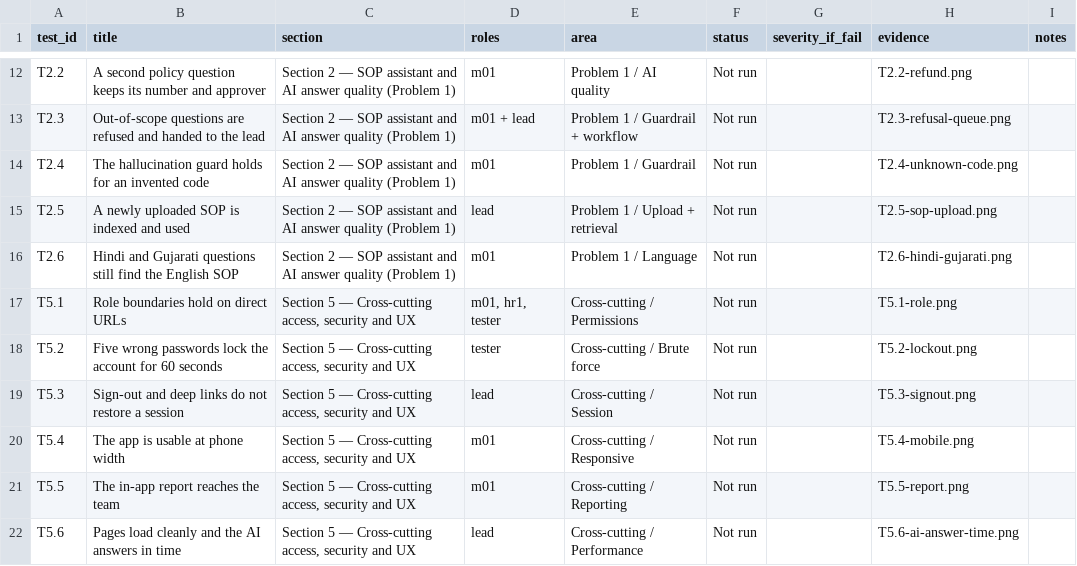
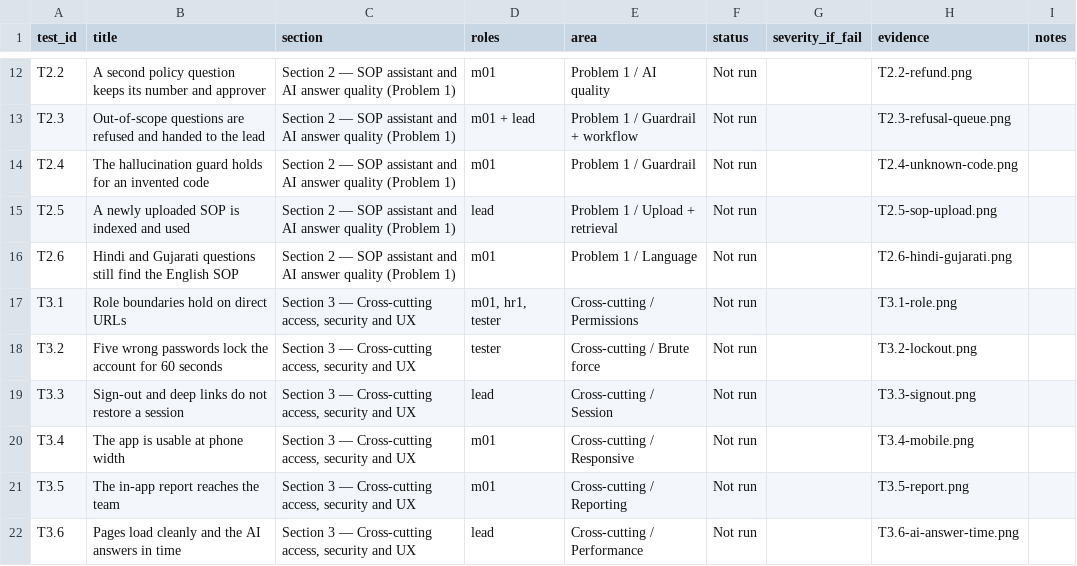
Before and after one commit to DeepxD-code/LeadDesk, a CSV file: docs/tester-results.csv, drawn as a sheet; only a part is shown, gaps mark what is left out.

Commit message:
Tester guide: renumber cross-cutting section to Section 3 (T3.1-T3.6)

```diff
--- a/docs/tester-results.csv
+++ b/docs/tester-results.csv
@@ -16,7 +16,7 @@ T2.5,A newly uploaded SOP is indexed and used,Section 2 — SOP assistant and AI
 T2.6,Hindi and Gujarati questions still find the English SOP,Section 2 — SOP assistant and AI answer quality (Problem 1),m01,Problem 1 / Language,Not run,,T2.6-hindi-gujarati.png,
-T5.1,Role boundaries hold on direct URLs,"Section 5 — Cross-cutting access, security and UX","m01, hr1, tester",Cross-cutting / Permissions,Not run,,T5.1-role.png,
-T5.2,Five wrong passwords lock the account for 60 seconds,"Section 5 — Cross-cutting access, security and UX",tester,Cross-cutting / Brute force,Not run,,T5.2-lockout.png,
-T5.3,Sign-out and deep links do not restore a session,"Section 5 — Cross-cutting access, security and UX",lead,Cross-cutting / Session,Not run,,T5.3-signout.png,
-T5.4,The app is usable at phone width,"Section 5 — Cross-cutting access, security and UX",m01,Cross-cutting / Responsive,Not run,,T5.4-mobile.png,
-T5.5,The in-app report reaches the team,"Section 5 — Cross-cutting access, security and UX",m01,Cross-cutting / Reporting,Not run,,T5.5-report.png,
-T5.6,Pages load cleanly and the AI answers in time,"Section 5 — Cross-cutting access, security and UX",lead,Cross-cutting / Performance,Not run,,T5.6-ai-answer-time.png,
+T3.1,Role boundaries hold on direct URLs,"Section 3 — Cross-cutting access, security and UX","m01, hr1, tester",Cross-cutting / Permissions,Not run,,T3.1-role.png,
+T3.2,Five wrong passwords lock the account for 60 seconds,"Section 3 — Cross-cutting access, security and UX",tester,Cross-cutting / Brute force,Not run,,T3.2-lockout.png,
+T3.3,Sign-out and deep links do not restore a session,"Section 3 — Cross-cutting access, security and UX",lead,Cross-cutting / Session,Not run,,T3.3-signout.png,
+T3.4,The app is usable at phone width,"Section 3 — Cross-cutting access, security and UX",m01,Cross-cutting / Responsive,Not run,,T3.4-mobile.png,
+T3.5,The in-app report reaches the team,"Section 3 — Cross-cutting access, security and UX",m01,Cross-cutting / Reporting,Not run,,T3.5-report.png,
+T3.6,Pages load cleanly and the AI answers in time,"Section 3 — Cross-cutting access, security and UX",lead,Cross-cutting / Performance,Not run,,T3.6-ai-answer-time.png,
```
Also changed, not shown: 8 other files.
